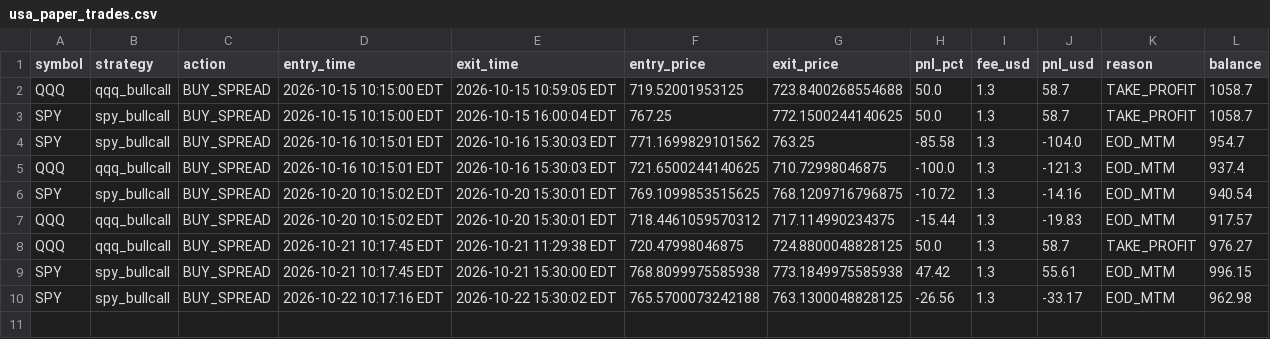
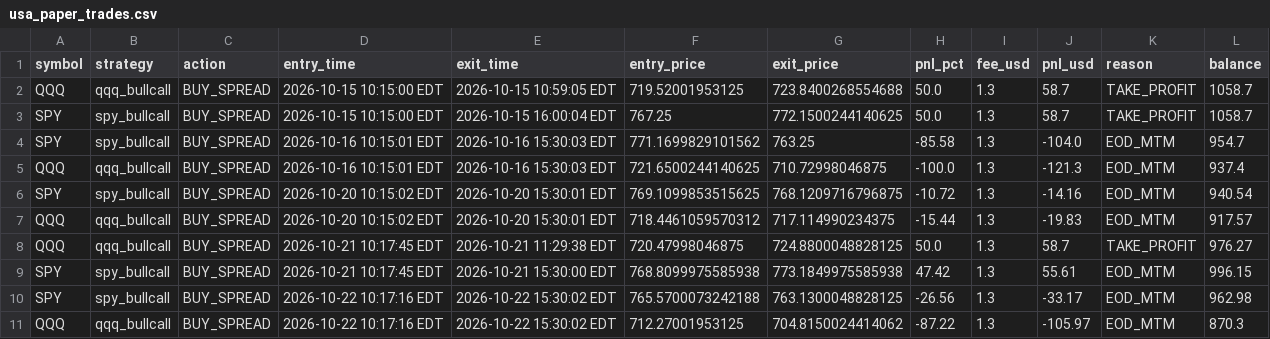
Before and after one commit to thokfoot/crypto-orderblock-bot, a CSV file: data/usa_paper_trades.csv, drawn as a sheet; the diff names each change by its address in the sheet, - before the commit and + after, or states it on an @@ line.

```diff
--- a/data/usa_paper_trades.csv
+++ b/data/usa_paper_trades.csv
+row 11: QQQ | qqq_bullcall | BUY_SPREAD | 2026-10-22 10:17:16 EDT | 2026-10-22 15:30:02 EDT | 712.27001953125 | 704.8150024414062 | -87.22 | 1.3 | -105.97 | EOD_MTM | 870.3
```
Also changed, not shown: data/usa_qqq_bullcall_trades.csv, 4 other files.
